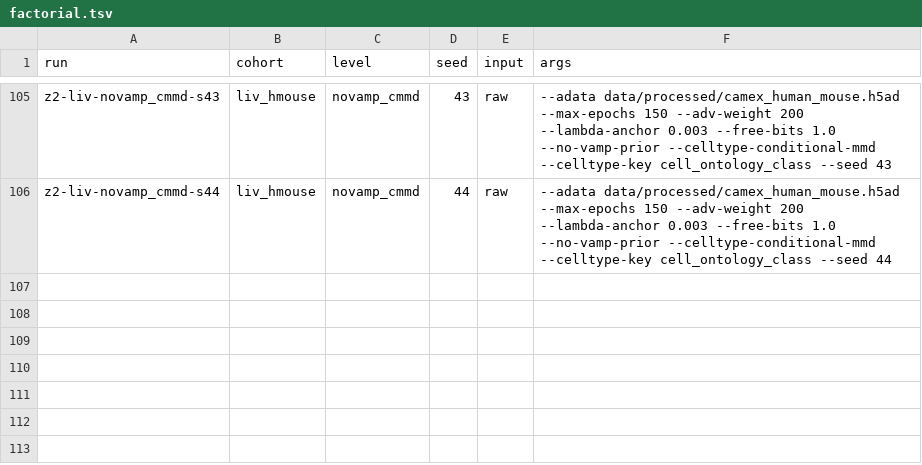
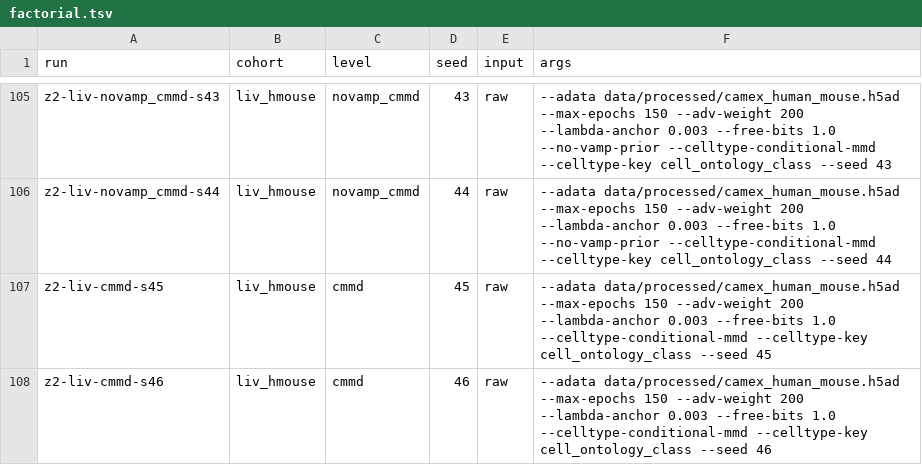
Before and after one commit to theislab/chimera, a TSV file: revision/tasks/Z2_embedding/factorial.tsv, drawn as a sheet; only a part is shown, gaps mark what is left out; the diff names each change by its address in the sheet, - before the commit and + after, or states it on an @@ line.

Commit message:
Z2: more seeds of conditional MMD on liver

```diff
--- a/revision/tasks/Z2_embedding/factorial.tsv
+++ b/revision/tasks/Z2_embedding/factorial.tsv
+row 107: z2-liv-cmmd-s45 | liv_hmouse | cmmd | 45 | raw | --adata data/processed/camex_human_mouse.h5ad --max-epochs 150 --adv-weight 200 --lambda-anchor 0.003 --free-bits 1.0 --celltype-conditional-mmd --celltype-key cell_ontology_class --seed 45
+row 108: z2-liv-cmmd-s46 | liv_hmouse | cmmd | 46 | raw | --adata data/processed/camex_human_mouse.h5ad --max-epochs 150 --adv-weight 200 --lambda-anchor 0.003 --free-bits 1.0 --celltype-conditional-mmd --celltype-key cell_ontology_class --seed 46
```
Also changed, not shown: 2 other files.
